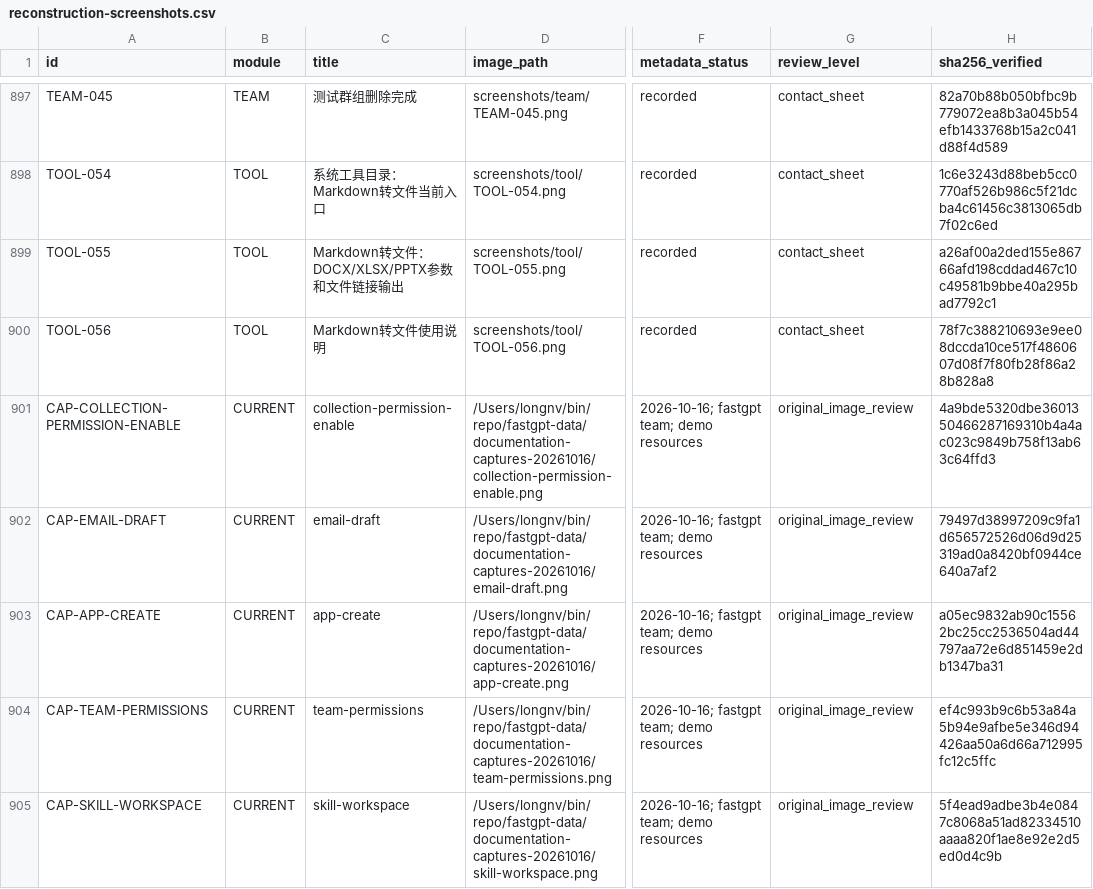
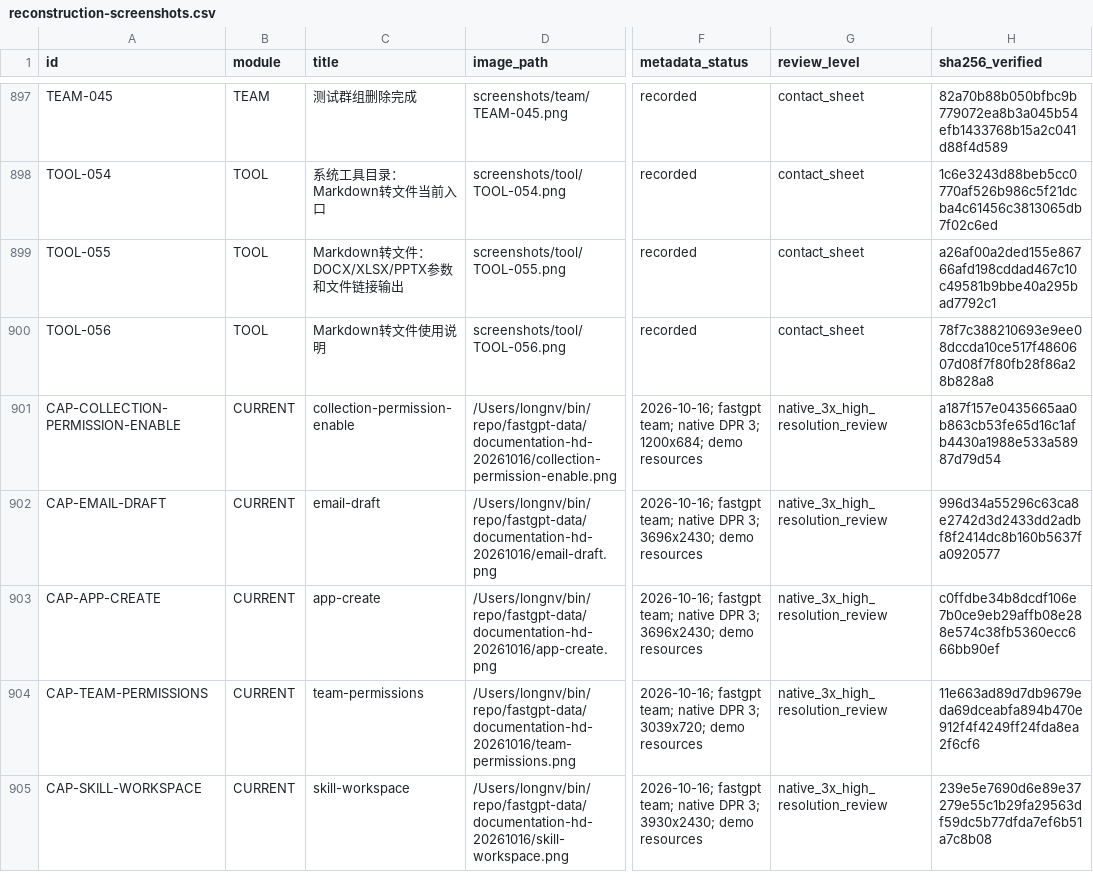
Before and after one commit to labring/FastGPT, a CSV file: .agents/design/documentation/reconstruction-screenshots.csv, drawn as a sheet; only a part is shown, gaps mark what is left out; the diff covers the shown part only; the diff names each change by its address in the sheet, - before the commit and + after, or states it on an @@ line.

```diff
--- a/.agents/design/documentation/reconstruction-screenshots.csv
+++ b/.agents/design/documentation/reconstruction-screenshots.csv
-D901 (image_path): /Users/longnv/bin/repo/fastgpt-data/documentation-captures-20261016/collection-permission-enable.png
+D901 (image_path): /Users/longnv/bin/repo/fastgpt-data/documentation-hd-20261016/collection-permission-enable.png
-F901 (metadata_status): …fastgpt team; demo resources
+F901 (metadata_status): …fastgpt team; native DPR 3; 1200x684; demo resources
-G901:G905 (review_level): original_image_review
+G901:G905 (review_level): native_3x_high_resolution_review
-H901 (sha256_verified): 4a9bde5320dbe3601350466287169310b4a4ac023c9849b758f13ab63c64ffd3
+H901 (sha256_verified): a187f157e0435665aa0b863cb53fe65d16c1afb4430a1988e533a58987d79d54
-D902 (image_path): /Users/longnv/bin/repo/fastgpt-data/documentation-captures-20261016/email-draft.png
+D902 (image_path): /Users/longnv/bin/repo/fastgpt-data/documentation-hd-20261016/email-draft.png
-F902:F903 (metadata_status): …fastgpt team; demo resources
+F902:F903 (metadata_status): …fastgpt team; native DPR 3; 3696x2430; demo resources
-H902 (sha256_verified): 79497d38997209c9fa1d656572526d06d9d25319ad0a8420bf0944ce640a7af2
+H902 (sha256_verified): 996d34a55296c63ca8e2742d3d2433dd2adbf8f2414dc8b160b5637fa0920577
-D903 (image_path): /Users/longnv/bin/repo/fastgpt-data/documentation-captures-20261016/app-create.png
+D903 (image_path): /Users/longnv/bin/repo/fastgpt-data/documentation-hd-20261016/app-create.png
-H903 (sha256_verified): a05ec9832ab90c15562bc25cc2536504ad44797aa72e6d851459e2db1347ba31
+H903 (sha256_verified): c0ffdbe34b8dcdf106e7b0ce9eb29affb08e288e574c38fb5360ecc666bb90ef
-D904 (image_path): /Users/longnv/bin/repo/fastgpt-data/documentation-captures-20261016/team-permissions.png
+D904 (image_path): /Users/longnv/bin/repo/fastgpt-data/documentation-hd-20261016/team-permissions.png
-F904 (metadata_status): …fastgpt team; demo resources
+F904 (metadata_status): …fastgpt team; native DPR 3; 3039x720; demo resources
-H904 (sha256_verified): ef4c993b9c6b53a84a5b94e9afbe5e346d94426aa50a6d66a712995fc12c5ffc
+H904 (sha256_verified): 11e663ad89d7db9679eda69dceabfa894b470e912f4f4249ff24fda8ea2f6cf6
-D905 (image_path): /Users/longnv/bin/repo/fastgpt-data/documentation-captures-20261016/skill-workspace.png
+D905 (image_path): /Users/longnv/bin/repo/fastgpt-data/documentation-hd-20261016/skill-workspace.png
-F905 (metadata_status): …fastgpt team; demo resources
+F905 (metadata_status): …fastgpt team; native DPR 3; 3930x2430; demo resources
-H905 (sha256_verified): 5f4ead9adbe3b4e0847c8068a51ad82334510aaaa820f1ae8e92e2d5ed0d4c9b
+H905 (sha256_verified): 239e5e7690d6e89e37279e55c1b29fa29563df59dc5b77dfda7ef6b51a7c8b08
```
Also changed, not shown: 120 edited cells elsewhere in this file, .agents/design/documentation/reconstruction-public-media.csv, 37 other files.
